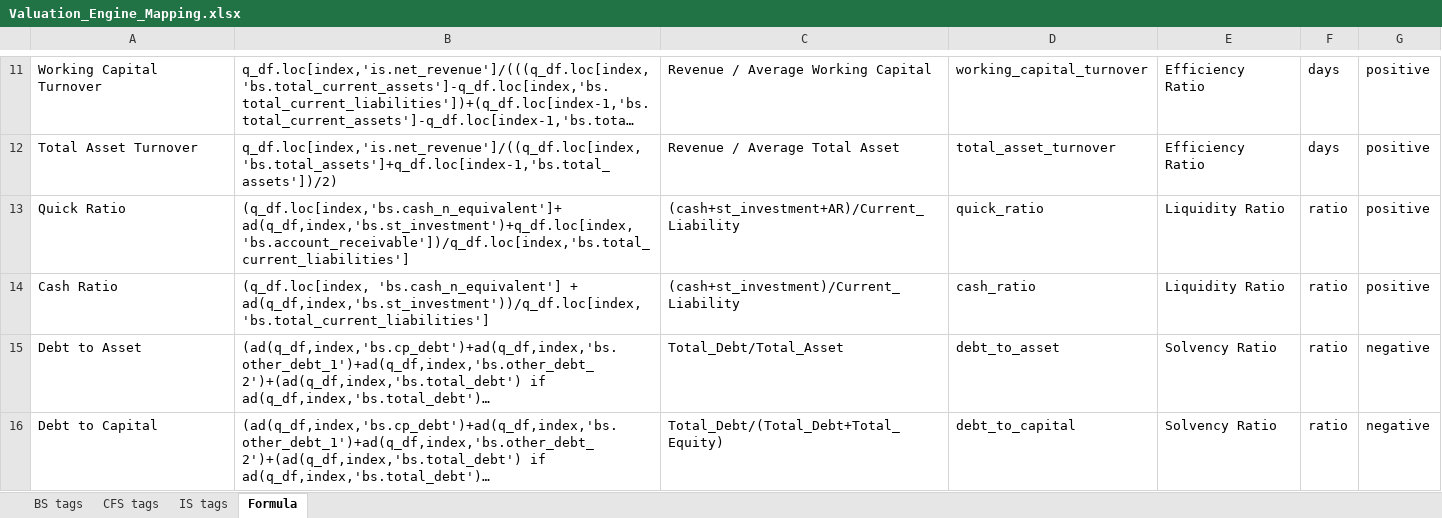
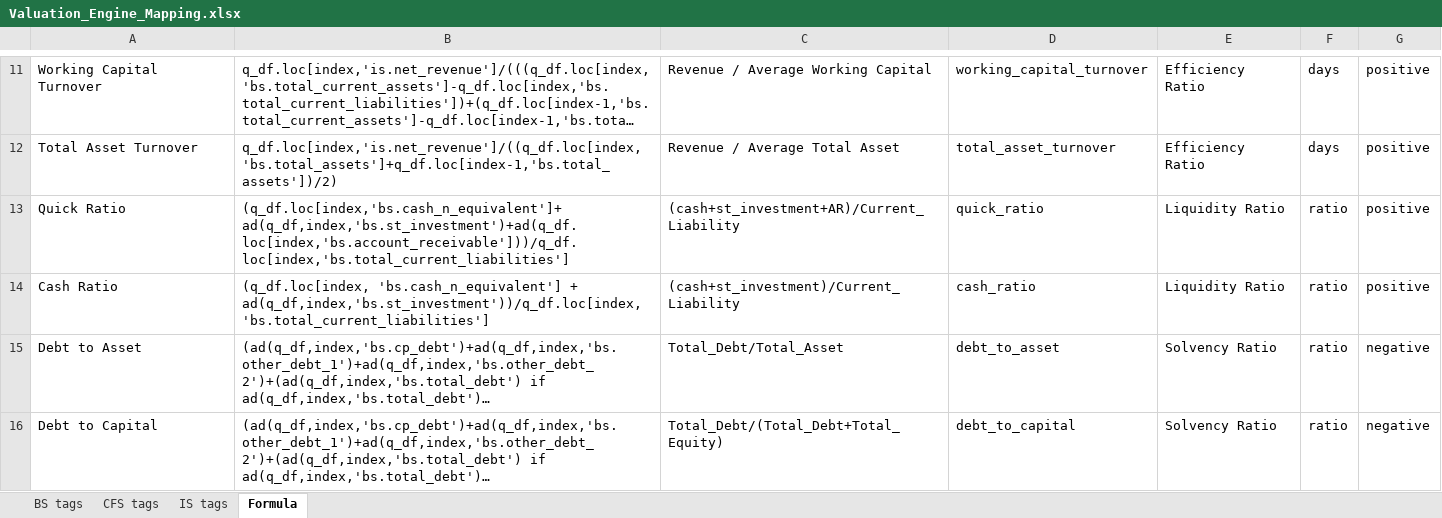
Before and after one commit to hellotaoworld/valuation_engine, an Excel workbook: Valuation_Engine_Mapping.xlsx, sheet Formula, drawn as a sheet; only a part is shown, gaps mark what is left out; long unchanged cells end in …; values as stored, in another font and other column widths than the file's, no borders; the diff names each change by its address in the sheet, - before the commit and + after, or states it on an @@ line.

Commit message:
Update Valuation_Engine_Mapping.xlsx

```diff
--- a/Valuation_Engine_Mapping.xlsx (sheet Formula)
+++ b/Valuation_Engine_Mapping.xlsx (sheet Formula)
-B13: (q_df.loc[index,'bs.cash_n_equivalent']+ ad(q_df,index,'bs.st_investment')+q_df.loc[index,'bs.account_receivable'])/q_df.loc[index,'bs.total_current_liabilities']
+B13: (q_df.loc[index,'bs.cash_n_equivalent']+ ad(q_df,index,'bs.st_investment')+ad(q_df.loc[index,'bs.account_receivable']))/q_df.loc[index,'bs.total_current_liabilities']
```
